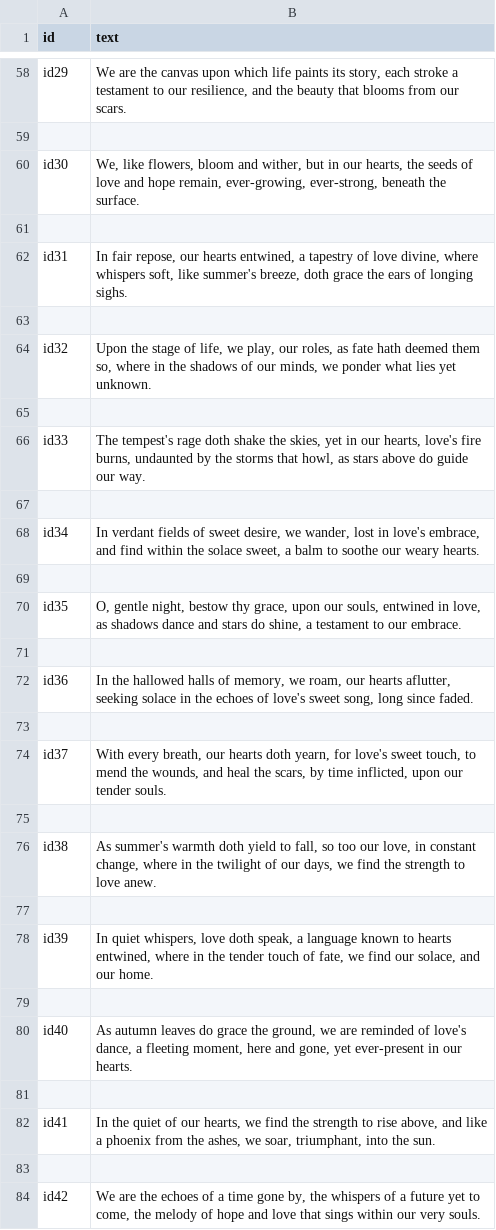
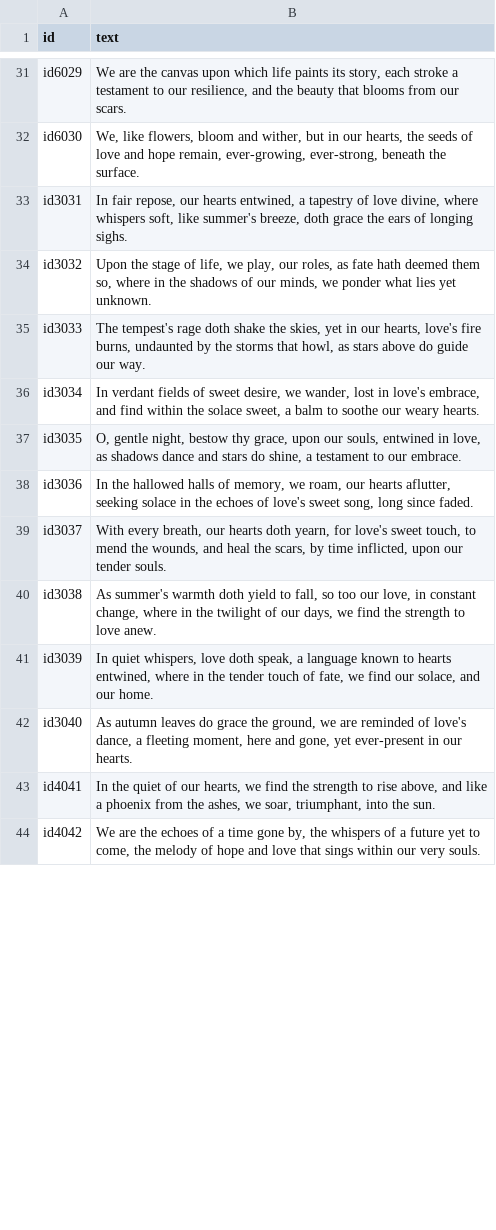
Before and after one commit to Josephinecharli/-Final_Project_auth_identification_of_generative_models, a CSV file: training_data/test_gpt.csv, drawn as a sheet; only a part is shown, gaps mark what is left out; the diff covers the shown part only.

```diff
--- a/training_data/test_gpt.csv
+++ b/training_data/test_gpt.csv
@@ -58,27 +31,14 @@
-"id29","We are the canvas upon which life paints its story, each stroke a testament to our resilience, and the beauty that blooms from our scars."
-
-"id30","We, like flowers, bloom and wither, but in our hearts, the seeds of love and hope remain, ever-growing, ever-strong, beneath the surface."
-
-"id31","In fair repose, our hearts entwined, a tapestry of love divine, where whispers soft, like summer's breeze, doth grace the ears of longing sighs."
-
-"id32","Upon the stage of life, we play, our roles, as fate hath deemed them so, where in the shadows of our minds, we ponder what lies yet unknown."
-
-"id33","The tempest's rage doth shake the skies, yet in our hearts, love's fire burns, undaunted by the storms that howl, as stars above do guide our way."
-
-"id34","In verdant fields of sweet desire, we wander, lost in love's embrace, and find within the solace sweet, a balm to soothe our weary hearts."
-
-"id35","O, gentle night, bestow thy grace, upon our souls, entwined in love, as shadows dance and stars do shine, a testament to our embrace."
-
-"id36","In the hallowed halls of memory, we roam, our hearts aflutter, seeking solace in the echoes of love's sweet song, long since faded."
-
-"id37","With every breath, our hearts doth yearn, for love's sweet touch, to mend the wounds, and heal the scars, by time inflicted, upon our tender souls."
-
-"id38","As summer's warmth doth yield to fall, so too our love, in constant change, where in the twilight of our days, we find the strength to love anew."
-
-"id39","In quiet whispers, love doth speak, a language known to hearts entwined, where in the tender touch of fate, we find our solace, and our home."
-
-"id40","As autumn leaves do grace the ground, we are reminded of love's dance, a fleeting moment, here and gone, yet ever-present in our hearts."
-
-"id41","In the quiet of our hearts, we find the strength to rise above, and like a phoenix from the ashes, we soar, triumphant, into the sun."
-
-"id42","We are the echoes of a time gone by, the whispers of a future yet to come, the melody of hope and love that sings within our very souls."
+"id6029","We are the canvas upon which life paints its story, each stroke a testament to our resilience, and the beauty that blooms from our scars."
+"id6030","We, like flowers, bloom and wither, but in our hearts, the seeds of love and hope remain, ever-growing, ever-strong, beneath the surface."
+"id3031","In fair repose, our hearts entwined, a tapestry of love divine, where whispers soft, like summer's breeze, doth grace the ears of longing sighs."
+"id3032","Upon the stage of life, we play, our roles, as fate hath deemed them so, where in the shadows of our minds, we ponder what lies yet unknown."
+"id3033","The tempest's rage doth shake the skies, yet in our hearts, love's fire burns, undaunted by the storms that howl, as stars above do guide our way."
+"id3034","In verdant fields of sweet desire, we wander, lost in love's embrace, and find within the solace sweet, a balm to soothe our weary hearts."
+"id3035","O, gentle night, bestow thy grace, upon our souls, entwined in love, as shadows dance and stars do shine, a testament to our embrace."
+"id3036","In the hallowed halls of memory, we roam, our hearts aflutter, seeking solace in the echoes of love's sweet song, long since faded."
+"id3037","With every breath, our hearts doth yearn, for love's sweet touch, to mend the wounds, and heal the scars, by time inflicted, upon our tender souls."
+"id3038","As summer's warmth doth yield to fall, so too our love, in constant change, where in the twilight of our days, we find the strength to love anew."
+"id3039","In quiet whispers, love doth speak, a language known to hearts entwined, where in the tender touch of fate, we find our solace, and our home."
+"id3040","As autumn leaves do grace the ground, we are reminded of love's dance, a fleeting moment, here and gone, yet ever-present in our hearts."
+"id4041","In the quiet of our hearts, we find the strength to rise above, and like a phoenix from the ashes, we soar, triumphant, into the sun."
+"id4042","We are the echoes of a time gone by, the whispers of a future yet to come, the melody of hope and love that sings within our very souls."
```
Also changed, not shown: 35 removed rows and 37 edited cells elsewhere in this file, 12 other files.
